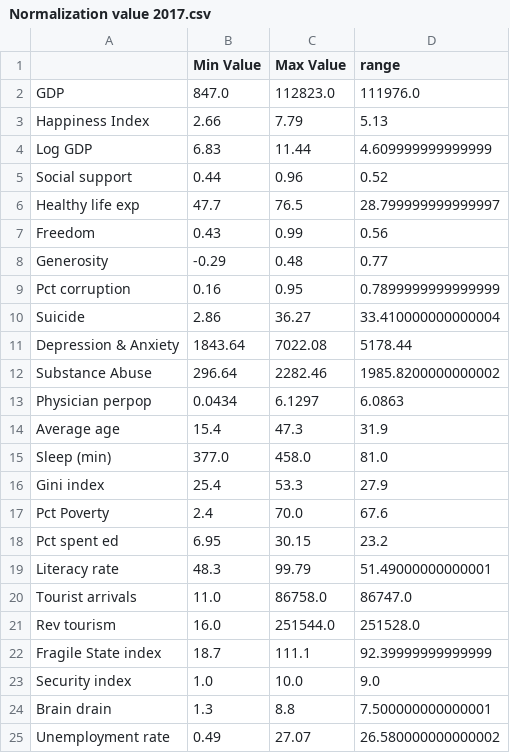
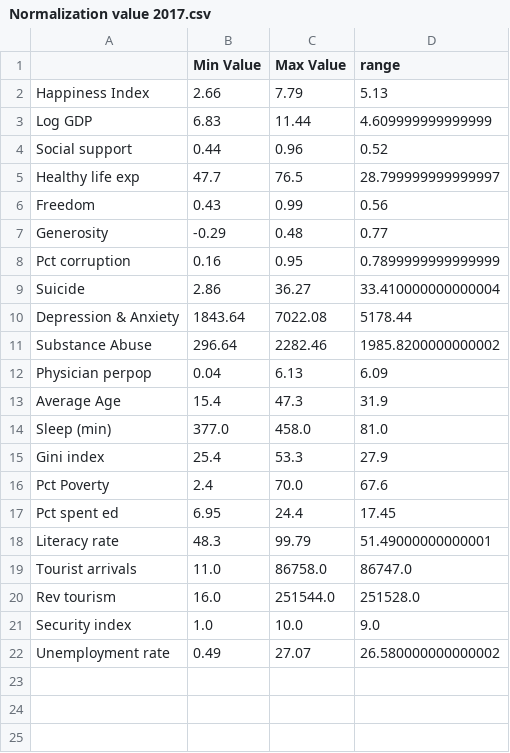
Before and after one commit to SShojaie/Suicide_rate, a CSV file: PursuitOfHappiness/Data/Outputs/Normalization value 2017.csv, drawn as a sheet.

```diff
--- a/PursuitOfHappiness/Data/Outputs/Normalization value 2017.csv
+++ b/PursuitOfHappiness/Data/Outputs/Normalization value 2017.csv
@@ -1,3 +1,2 @@
 ,Min Value,Max Value,range
-GDP,847.0,112823.0,111976.0
 Happiness Index,2.66,7.79,5.13
@@ -12,4 +11,4 @@ Depression & Anxiety,1843.64,7022.08,5178.44
 Substance Abuse,296.64,2282.46,1985.8200000000002
-Physician perpop,0.0434,6.1297,6.0863
-Average age,15.4,47.3,31.9
+Physician perpop,0.04,6.13,6.09
+Average Age,15.4,47.3,31.9
 Sleep (min),377.0,458.0,81.0
@@ -17,3 +16,3 @@ Gini index,25.4,53.3,27.9
 Pct Poverty,2.4,70.0,67.6
-Pct spent ed,6.95,30.15,23.2
+Pct spent ed,6.95,24.4,17.45
 Literacy rate,48.3,99.79,51.49000000000001
@@ -21,5 +20,3 @@ Tourist arrivals,11.0,86758.0,86747.0
 Rev tourism,16.0,251544.0,251528.0
-Fragile State index,18.7,111.1,92.39999999999999
 Security index,1.0,10.0,9.0
-Brain drain,1.3,8.8,7.500000000000001
 Unemployment rate,0.49,27.07,26.580000000000002
```
Also changed, not shown: PursuitOfHappiness/Data/Outputs/df_2017.csv, 3 other files.
